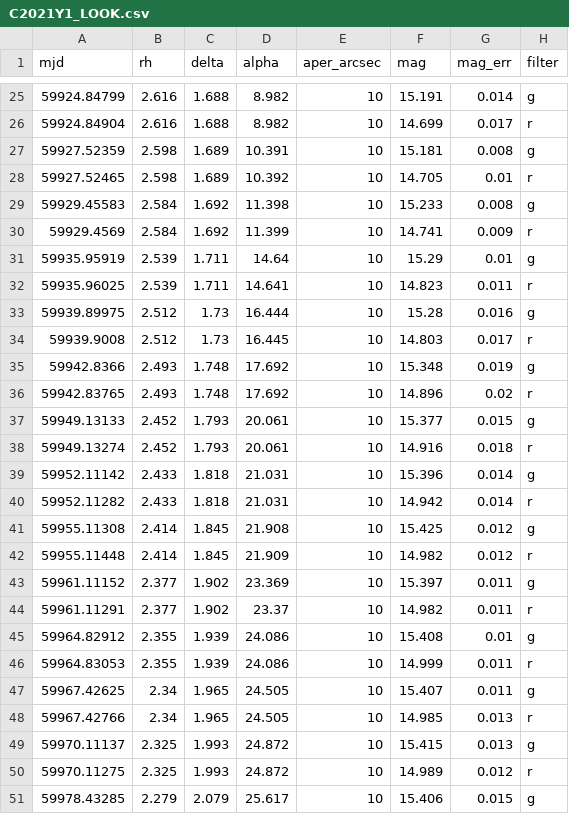
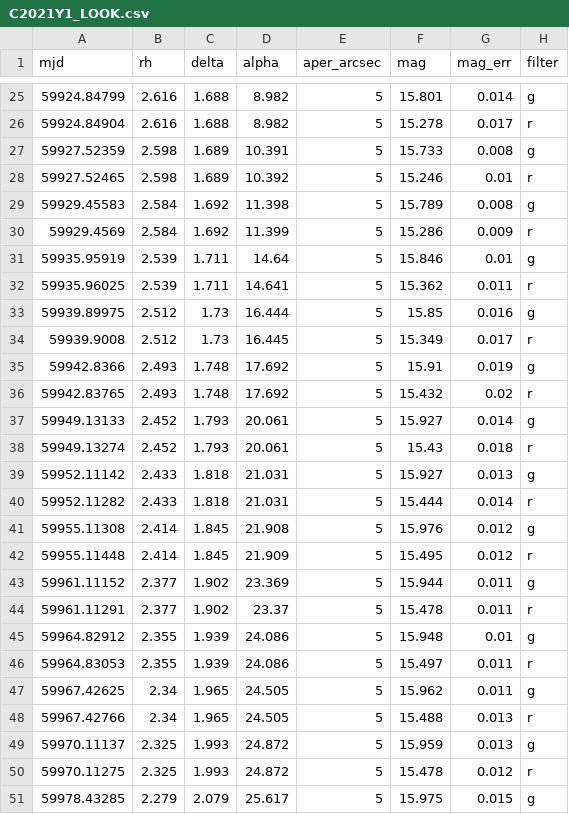
Before and after one commit to JulienPeloton/activity-for-brokers, a CSV file: data/C2021Y1_LOOK.csv, drawn as a sheet; only a part is shown, gaps mark what is left out; the diff covers the shown part only.

```diff
--- a/data/C2021Y1_LOOK.csv
+++ b/data/C2021Y1_LOOK.csv
@@ -25,27 +25,27 @@ mjd,rh,delta,alpha,aper_arcsec,mag,mag_err,filter
-59924.84799,2.616,1.688,8.982,10,15.191,0.014,g
-59924.84904,2.616,1.688,8.982,10,14.699,0.017,r
-59927.52359,2.598,1.689,10.391,10,15.181,0.008,g
-59927.52465,2.598,1.689,10.392,10,14.705,0.01,r
-59929.45583,2.584,1.692,11.398,10,15.233,0.008,g
-59929.4569,2.584,1.692,11.399,10,14.741,0.009,r
-59935.95919,2.539,1.711,14.64,10,15.29,0.01,g
-59935.96025,2.539,1.711,14.641,10,14.823,0.011,r
-59939.89975,2.512,1.73,16.444,10,15.28,0.016,g
-59939.9008,2.512,1.73,16.445,10,14.803,0.017,r
-59942.8366,2.493,1.748,17.692,10,15.348,0.019,g
-59942.83765,2.493,1.748,17.692,10,14.896,0.02,r
-59949.13133,2.452,1.793,20.061,10,15.377,0.015,g
-59949.13274,2.452,1.793,20.061,10,14.916,0.018,r
-59952.11142,2.433,1.818,21.031,10,15.396,0.014,g
-59952.11282,2.433,1.818,21.031,10,14.942,0.014,r
-59955.11308,2.414,1.845,21.908,10,15.425,0.012,g
-59955.11448,2.414,1.845,21.909,10,14.982,0.012,r
-59961.11152,2.377,1.902,23.369,10,15.397,0.011,g
-59961.11291,2.377,1.902,23.37,10,14.982,0.011,r
-59964.82912,2.355,1.939,24.086,10,15.408,0.01,g
-59964.83053,2.355,1.939,24.086,10,14.999,0.011,r
-59967.42625,2.34,1.965,24.505,10,15.407,0.011,g
-59967.42766,2.34,1.965,24.505,10,14.985,0.013,r
-59970.11137,2.325,1.993,24.872,10,15.415,0.013,g
-59970.11275,2.325,1.993,24.872,10,14.989,0.012,r
-59978.43285,2.279,2.079,25.617,10,15.406,0.015,g
+59924.84799,2.616,1.688,8.982,5,15.801,0.014,g
+59924.84904,2.616,1.688,8.982,5,15.278,0.017,r
+59927.52359,2.598,1.689,10.391,5,15.733,0.008,g
+59927.52465,2.598,1.689,10.392,5,15.246,0.01,r
+59929.45583,2.584,1.692,11.398,5,15.789,0.008,g
+59929.4569,2.584,1.692,11.399,5,15.286,0.009,r
+59935.95919,2.539,1.711,14.64,5,15.846,0.01,g
+59935.96025,2.539,1.711,14.641,5,15.362,0.011,r
+59939.89975,2.512,1.73,16.444,5,15.85,0.016,g
+59939.9008,2.512,1.73,16.445,5,15.349,0.017,r
+59942.8366,2.493,1.748,17.692,5,15.91,0.019,g
+59942.83765,2.493,1.748,17.692,5,15.432,0.02,r
+59949.13133,2.452,1.793,20.061,5,15.927,0.014,g
+59949.13274,2.452,1.793,20.061,5,15.43,0.018,r
+59952.11142,2.433,1.818,21.031,5,15.927,0.013,g
+59952.11282,2.433,1.818,21.031,5,15.444,0.014,r
+59955.11308,2.414,1.845,21.908,5,15.976,0.012,g
+59955.11448,2.414,1.845,21.909,5,15.495,0.012,r
+59961.11152,2.377,1.902,23.369,5,15.944,0.011,g
+59961.11291,2.377,1.902,23.37,5,15.478,0.011,r
+59964.82912,2.355,1.939,24.086,5,15.948,0.01,g
+59964.83053,2.355,1.939,24.086,5,15.497,0.011,r
+59967.42625,2.34,1.965,24.505,5,15.962,0.011,g
+59967.42766,2.34,1.965,24.505,5,15.488,0.013,r
+59970.11137,2.325,1.993,24.872,5,15.959,0.013,g
+59970.11275,2.325,1.993,24.872,5,15.478,0.012,r
+59978.43285,2.279,2.079,25.617,5,15.975,0.015,g
```
Also changed, not shown: 129 edited cells elsewhere in this file, data/C2021S3_LOOK.csv.
